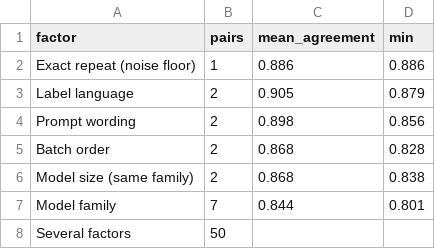
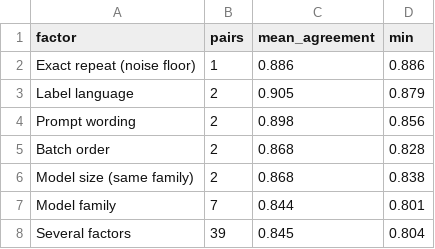
Before and after one commit to dorviya/ted-ods, a CSV file: outputs/quality/llm_factor_table.csv, drawn as a sheet.

```diff
--- a/outputs/quality/llm_factor_table.csv
+++ b/outputs/quality/llm_factor_table.csv
@@ -7,2 +7,2 @@ Model size (same family),2,0.868,0.838
 Model family,7,0.844,0.801
-Several factors,50,,
+Several factors,39,0.845,0.804
```
Also changed, not shown: outputs/quality/cofog_shares_year.csv, outputs/quality/double_tagging_year.csv, 16 other files.
